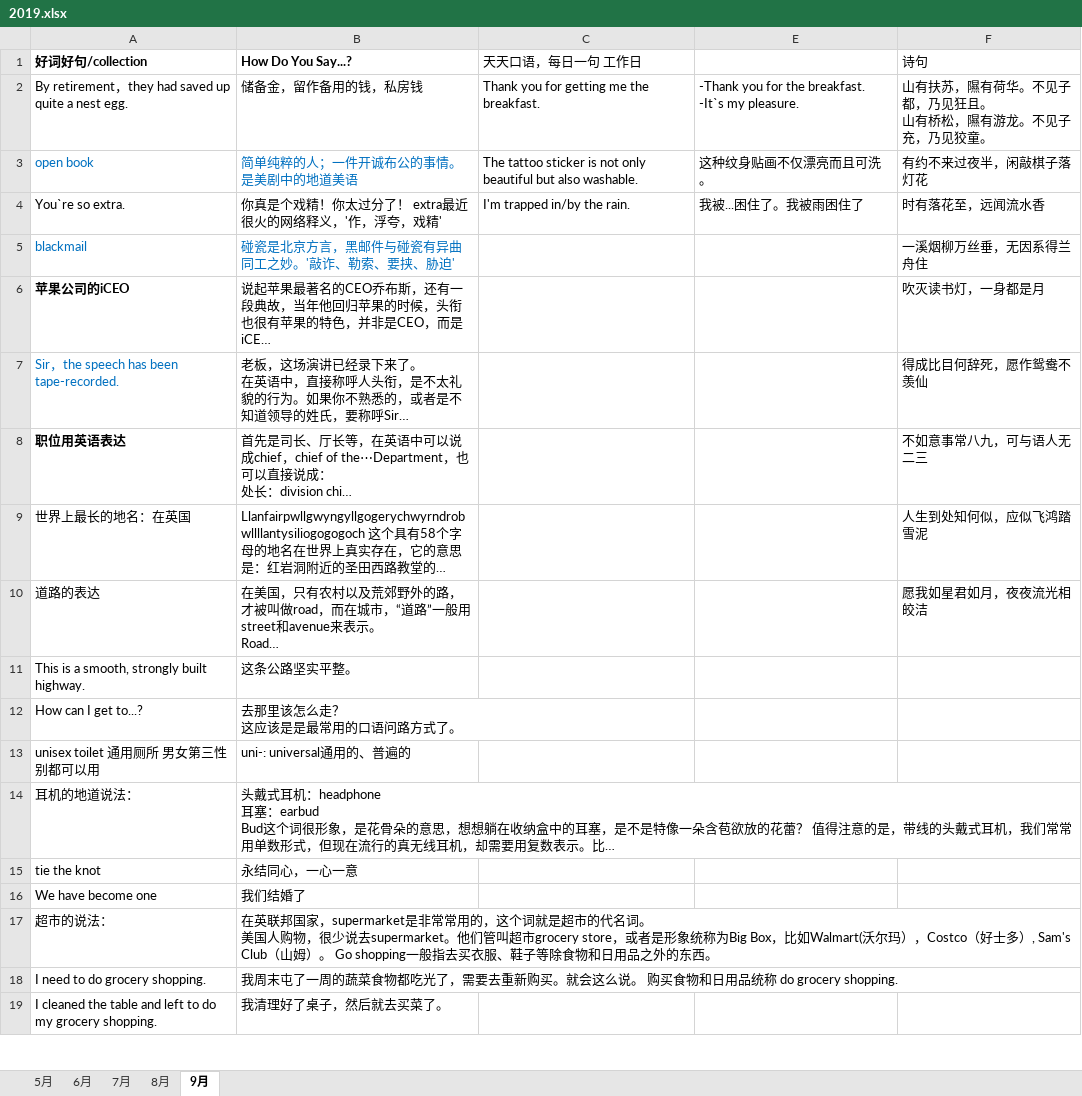
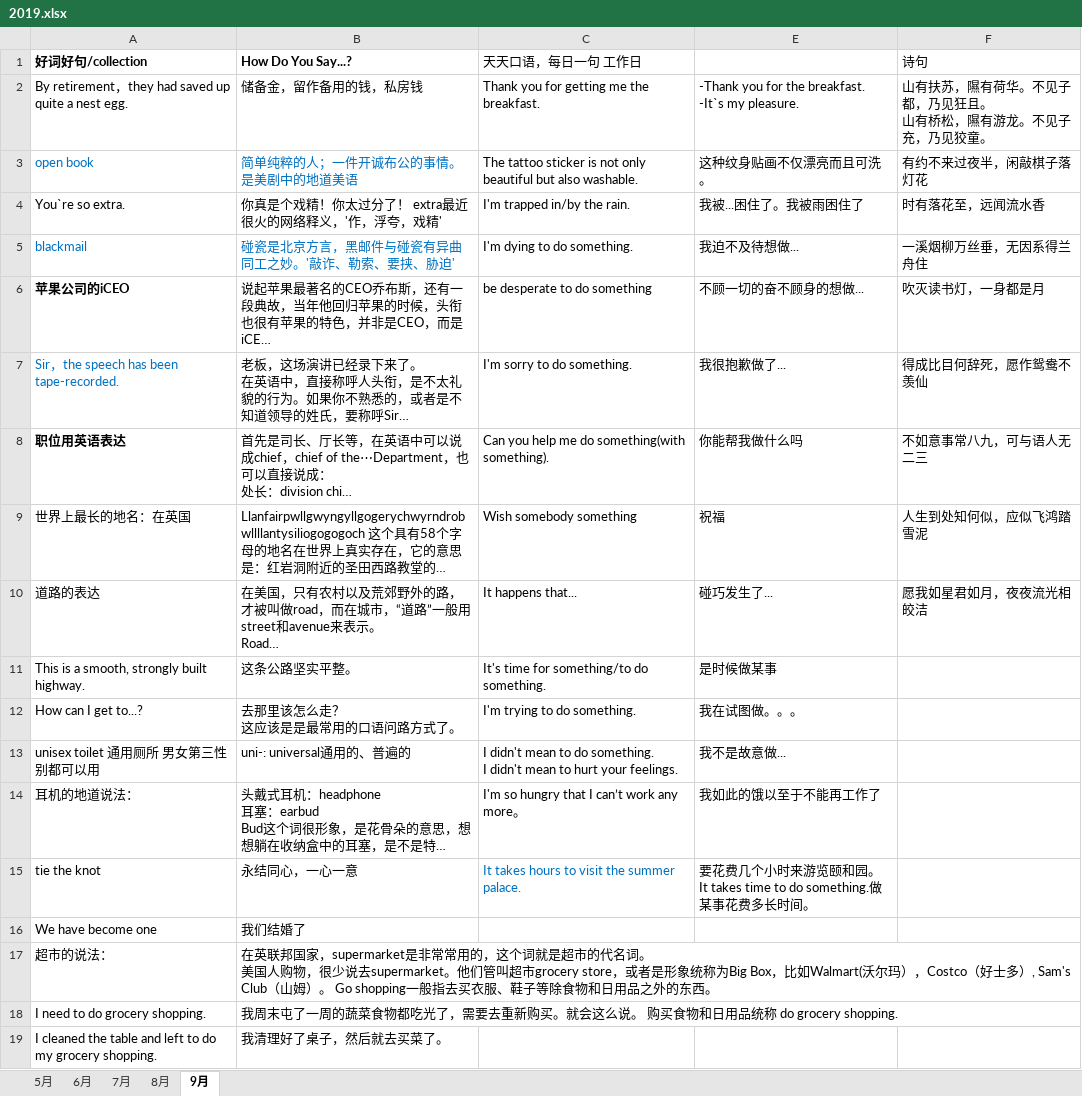
Before and after one commit to happyhani/studyEnglish, an Excel workbook: 2019.xlsx, sheet 9月, drawn as a sheet; only a part is shown; long unchanged cells end in …; values as stored, in another font and other column widths than the file's, no borders; ↵ is a line break in a cell; the diff covers the shown part only; the diff names each change by its address in the sheet, - before the commit and + after, or states it on an @@ line.

```diff
--- a/2019.xlsx (sheet 9月)
+++ b/2019.xlsx (sheet 9月)
-C5 (天天口语，每日一句 工作日): (empty)
+C5 (天天口语，每日一句 工作日): I'm dying to do something.
-E5: (empty)
+E5: 我迫不及待想做...
-C6 (天天口语，每日一句 工作日): (empty)
+C6 (天天口语，每日一句 工作日): be desperate to do something
-E6: (empty)
+E6: 不顾一切的奋不顾身的想做...
-C7 (天天口语，每日一句 工作日): (empty)
+C7 (天天口语，每日一句 工作日): I'm sorry to do something.
-E7: (empty)
+E7: 我很抱歉做了...
-C8 (天天口语，每日一句 工作日): (empty)
+C8 (天天口语，每日一句 工作日): Can you help me do something(with something).
-E8: (empty)
+E8: 你能帮我做什么吗
-C9 (天天口语，每日一句 工作日): (empty)
+C9 (天天口语，每日一句 工作日): Wish somebody something
-E9: (empty)
+E9: 祝福
-C10 (天天口语，每日一句 工作日): (empty)
+C10 (天天口语，每日一句 工作日): It happens that...
-E10: (empty)
+E10: 碰巧发生了...
-C11 (天天口语，每日一句 工作日): (empty)
+C11 (天天口语，每日一句 工作日): It's time for something/to do something.
-E11: (empty)
+E11: 是时候做某事
-C12 (天天口语，每日一句 工作日): (empty)
+C12 (天天口语，每日一句 工作日): I'm trying to do something.
-E12: (empty)
+E12: 我在试图做。。。
-C13 (天天口语，每日一句 工作日): (empty)
+C13 (天天口语，每日一句 工作日): I didn't mean to do something. ↵ I didn't mean to hurt your feelings.
-E13: (empty)
+E13: 我不是故意做...
-C14 (天天口语，每日一句 工作日): (empty)
+C14 (天天口语，每日一句 工作日): I'm so hungry that I can’t work any more。
-E14: (empty)
+E14: 我如此的饿以至于不能再工作了
-C15 (天天口语，每日一句 工作日): (empty)
+C15 (天天口语，每日一句 工作日): It takes hours to visit the summer palace.
-E15: (empty)
+E15: 要花费几个小时来游览颐和园。 ↵ It takes time to do something.做某事花费多长时间。
```
Also changed, not shown: 17 added rows elsewhere in this sheet.
